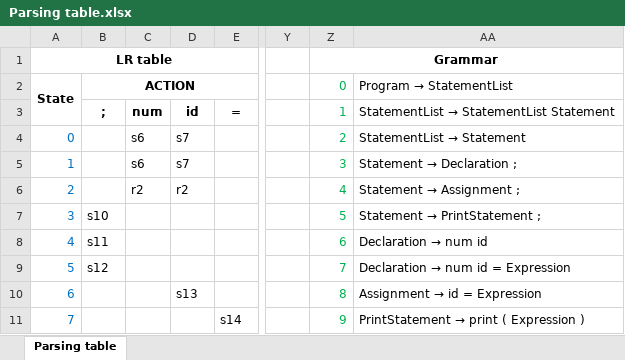
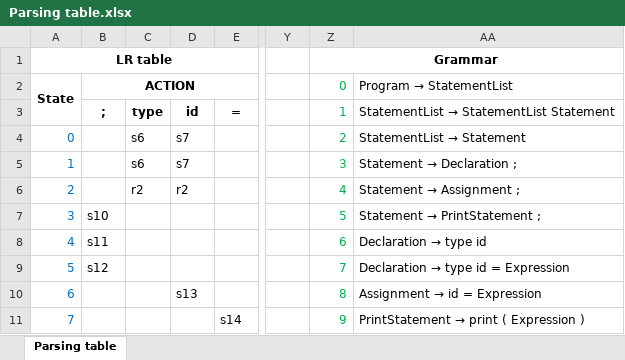
Before and after one commit to RomanKuschanow/MathFlow, an Excel workbook: Parsing table.xlsx, sheet Parsing table, drawn as a sheet; only a part is shown, gaps mark what is left out; values as stored, in another font and other column widths than the file's, no borders; the diff names each change by its address in the sheet, - before the commit and + after, or states it on an @@ line.

```diff
--- a/Parsing table.xlsx (sheet Parsing table)
+++ b/Parsing table.xlsx (sheet Parsing table)
-C3: num
+C3: type
@@ AA8 (Program → StatementList): Declaration → num id → Declaration → type id @@
@@ AA9 (Program → StatementList): Declaration → num id = Expression → Declaration → type id = Expression @@
```
Also changed, not shown: 4 other files.
